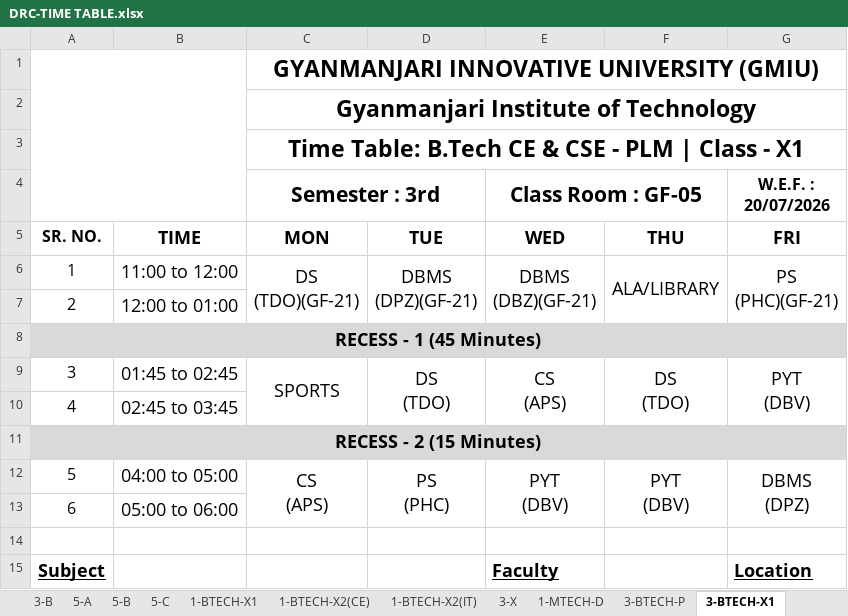
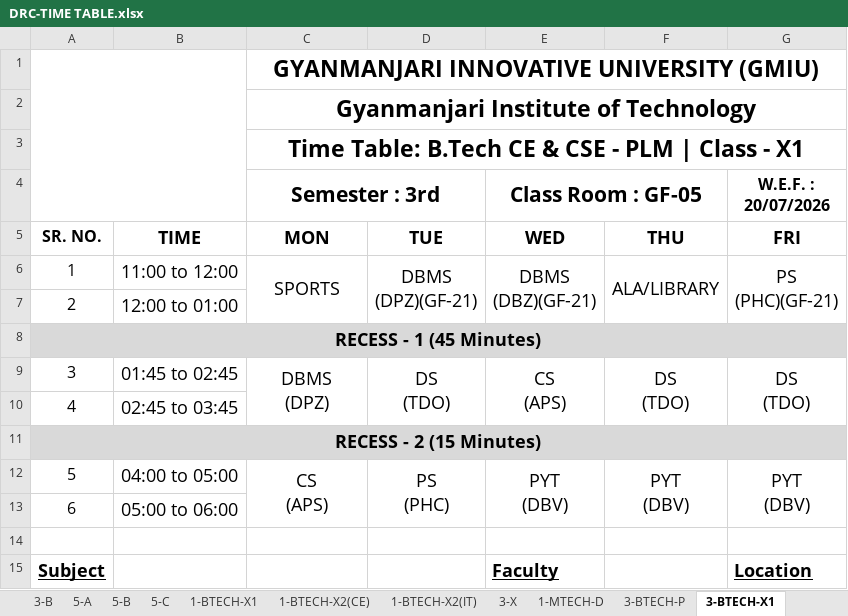
Before and after one commit to dkdholakiya/IT-Department, an Excel workbook: uploads/student_timetable/DRC-TIME TABLE.xlsx, sheet 3-BTECH-X1, drawn as a sheet; only a part is shown; values as stored, in another font and other column widths than the file's, no borders; charts and pictures not drawn; ↵ is a line break in a cell; the diff names each change by its address in the sheet, - before the commit and + after, or states it on an @@ line.

```diff
--- a/uploads/student_timetable/DRC-TIME TABLE.xlsx (sheet 3-BTECH-X1)
+++ b/uploads/student_timetable/DRC-TIME TABLE.xlsx (sheet 3-BTECH-X1)
-C6 (Semester : 3rd): DS ↵ (TDO)(GF-21)
+C6 (Semester : 3rd): SPORTS
-C9 (Semester : 3rd): SPORTS
+C9 (Semester : 3rd): DBMS ↵ (DPZ)
-G9 (W.E.F. : 20/07/2026): PYT ↵ (DBV)
+G9 (W.E.F. : 20/07/2026): DS ↵ (TDO)
-G12 (W.E.F. : 20/07/2026): DBMS ↵ (DPZ)
+G12 (W.E.F. : 20/07/2026): PYT ↵ (DBV)
```
Also changed, not shown: sheet 3-B, sheet 3-X, sheet 3-A, sheet 5TH B.TECHZ, charts or pictures, 4 other files.
